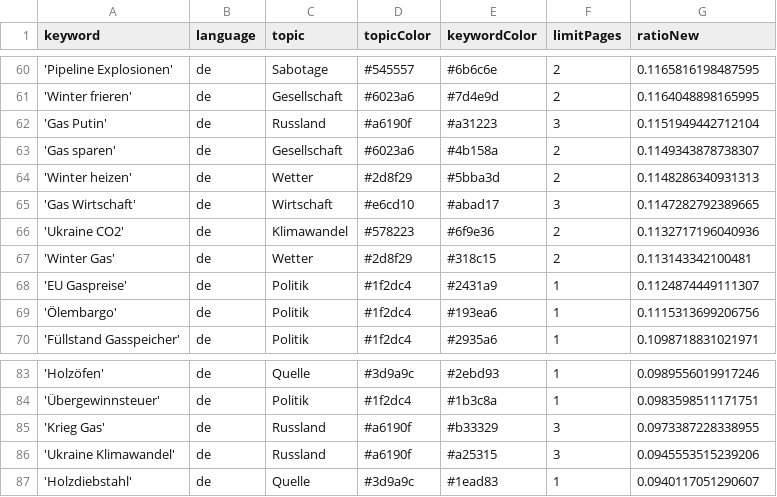
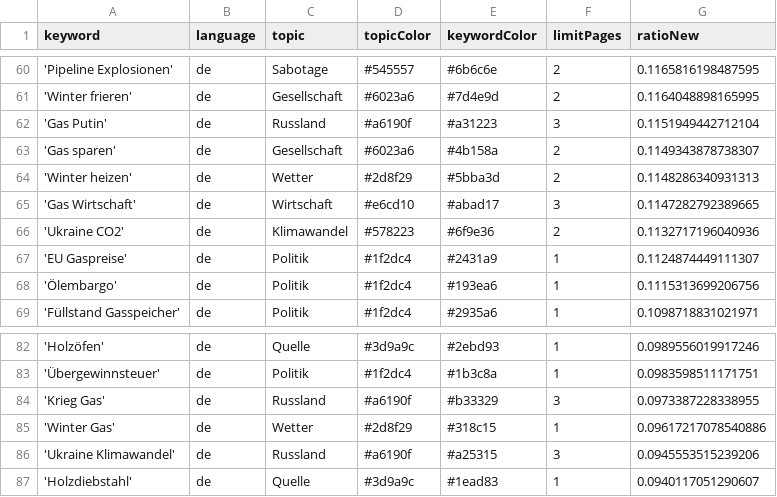
Before and after one commit to newsWhisperer/winterWeapon, a CSV file: keywords.csv, drawn as a sheet; only a part is shown, gaps mark what is left out.

Commit message:
Commit from GitHub Actions (harvest:0.0)

```diff
--- a/keywords.csv
+++ b/keywords.csv
@@ -66,3 +66,2 @@ keyword,language,topic,topicColor,keywordColor,limitPages,ratioNew
 'Ukraine CO2',de,Klimawandel,#578223,#6f9e36,2,0.1132717196040936
-'Winter Gas',de,Wetter,#2d8f29,#318c15,2,0.113143342100481
 'EU Gaspreise',de,Politik,#1f2dc4,#2431a9,1,0.1124874449111307
@@ -85,2 +84,3 @@ keyword,language,topic,topicColor,keywordColor,limitPages,ratioNew
 'Krieg Gas',de,Russland,#a6190f,#b33329,3,0.0973387228338955
+'Winter Gas',de,Wetter,#2d8f29,#318c15,1,0.09617217078540886
 'Ukraine Klimawandel',de,Russland,#a6190f,#a25315,3,0.0945553515239206
```
